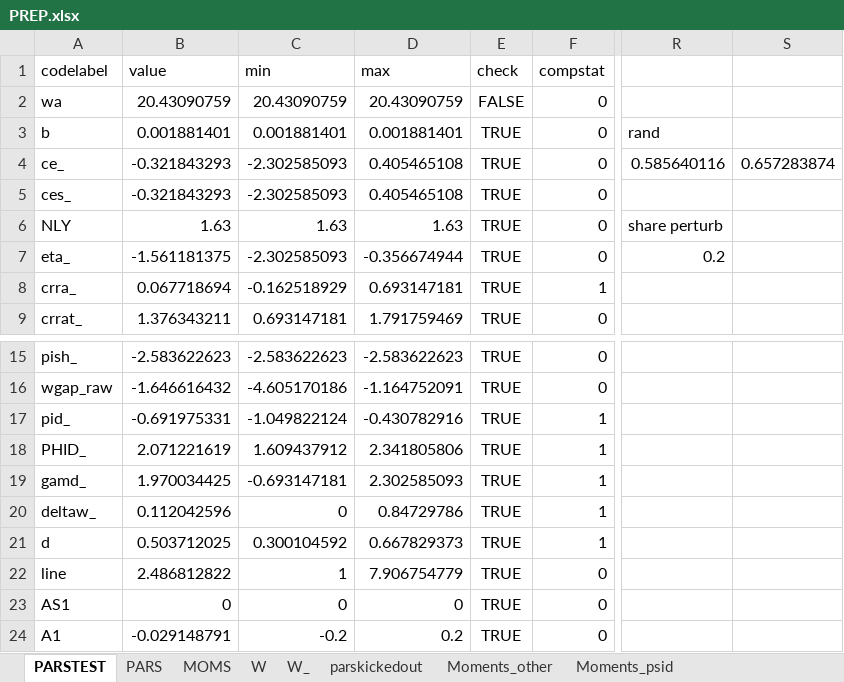
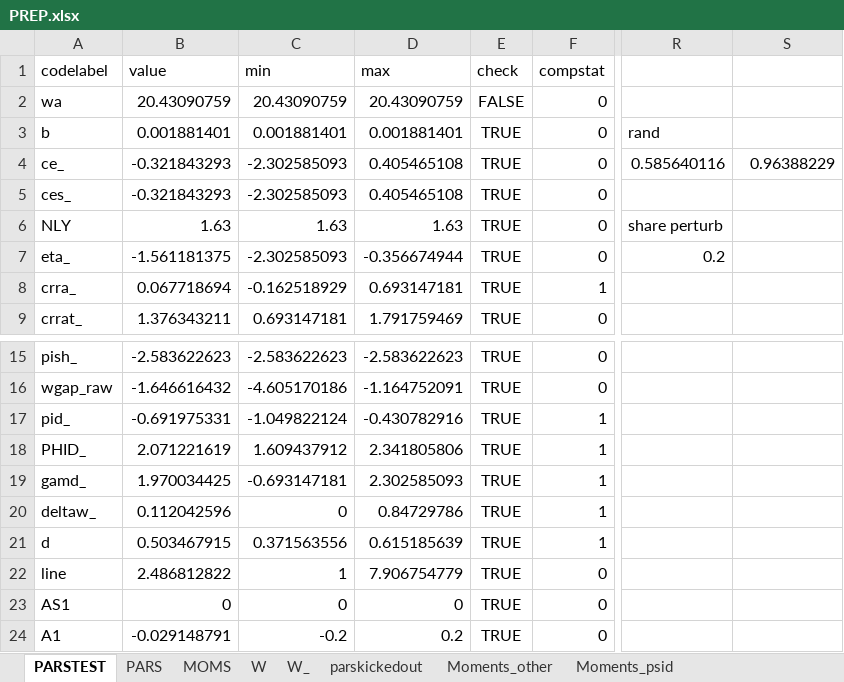
Before and after one commit to tranosov/JMP, an Excel workbook: input/PREP.xlsx, sheet PARSTEST, drawn as a sheet; only a part is shown, gaps mark what is left out; values as stored, in another font and other column widths than the file's, no borders; the diff names each change by its address in the sheet, - before the commit and + after, or states it on an @@ line.

```diff
--- a/input/PREP.xlsx (sheet PARSTEST)
+++ b/input/PREP.xlsx (sheet PARSTEST)
-S4: 0.657283874
+S4: 0.96388229
-B21 (value): 0.503712025
+B21 (value): 0.503467915
-C21 (min): 0.300104592
+C21 (min): 0.371563556
-D21 (max): 0.667829373
+D21 (max): 0.615185639
```
Also changed, not shown: sheet W_, sheet W, sheet MOMS, sheet PARS, formulas that keep their value, 3 other files.
